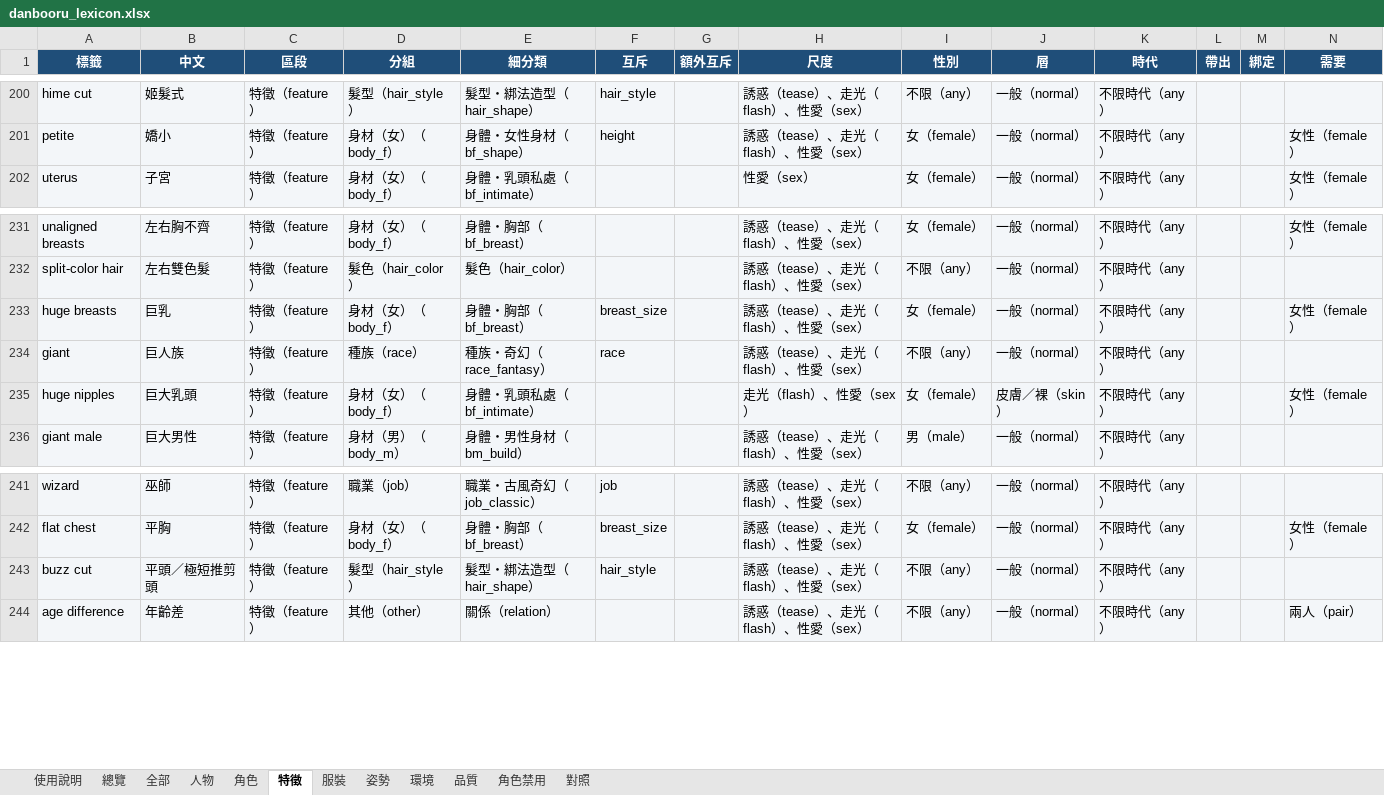
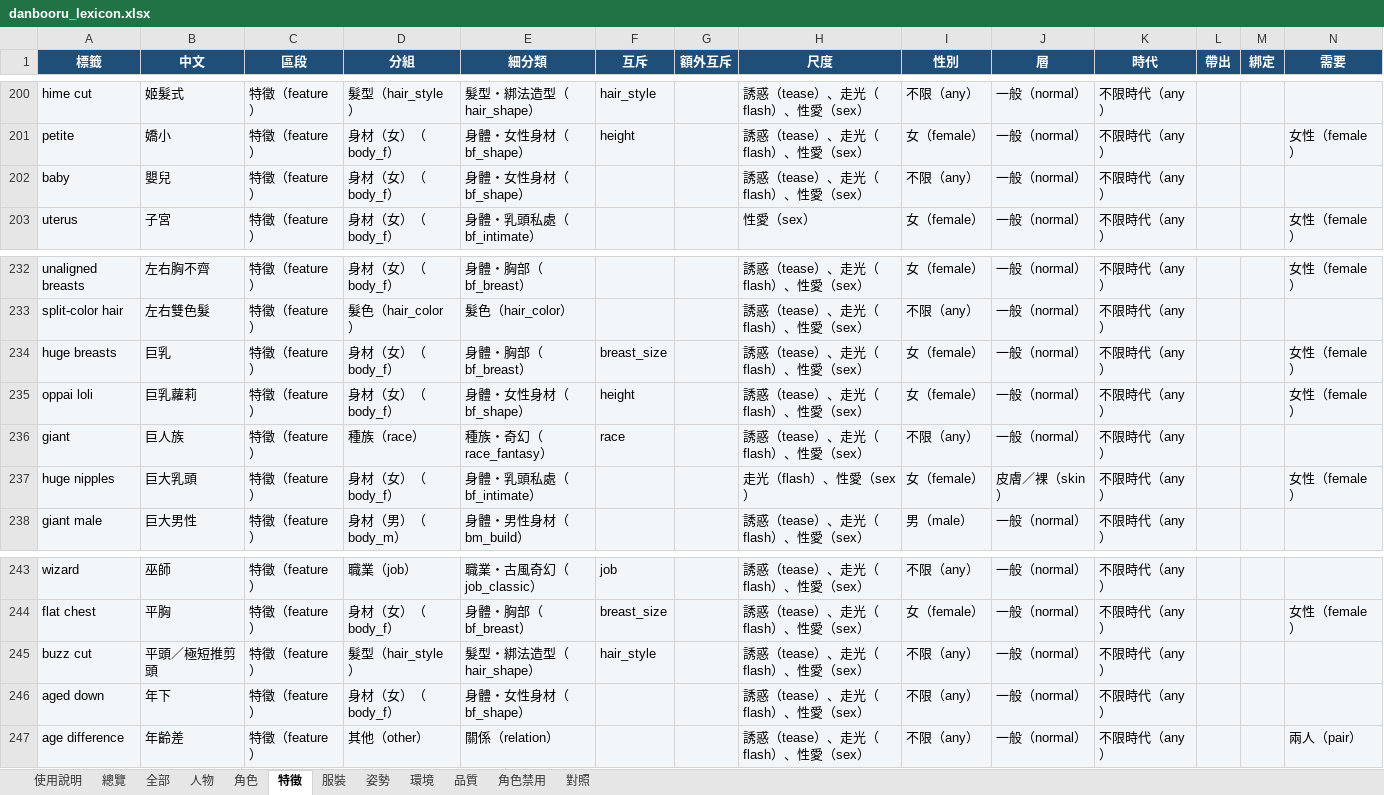
Before and after one commit to bosen12/danbooru_tag_random, an Excel workbook: danbooru_lexicon.xlsx, sheet 特徵, drawn as a sheet; only a part is shown, gaps mark what is left out; values as stored, in another font and other column widths than the file's, no borders; the diff names each change by its address in the sheet, - before the commit and + after, or states it on an @@ line.

```diff
--- a/danbooru_lexicon.xlsx (sheet 特徵)
+++ b/danbooru_lexicon.xlsx (sheet 特徵)
+row 202: baby | 嬰兒 | 特徵（feature） | 身材（女）（body_f） | 身體・女性身材（bf_shape） |  |  | 誘惑（tease）、走光（flash）、性愛（sex） | 不限（any） | 一般（normal） | 不限時代（any）
+row 235: oppai loli | 巨乳蘿莉 | 特徵（feature） | 身材（女）（body_f） | 身體・女性身材（bf_shape） | height |  | 誘惑（tease）、走光（flash）、性愛（sex） | 女（female） | 一般（normal） | 不限時代（any） |  |  | 女性（female）
+row 246: aged down | 年下 | 特徵（feature） | 身材（女）（body_f） | 身體・女性身材（bf_shape） |  |  | 誘惑（tease）、走光（flash）、性愛（sex） | 不限（any） | 一般（normal） | 不限時代（any）
```
Also changed, not shown: sheet 全部, sheet 姿勢, sheet 人物, sheet 服裝, sheet 總覽, sheet 使用說明, 23 other files.
